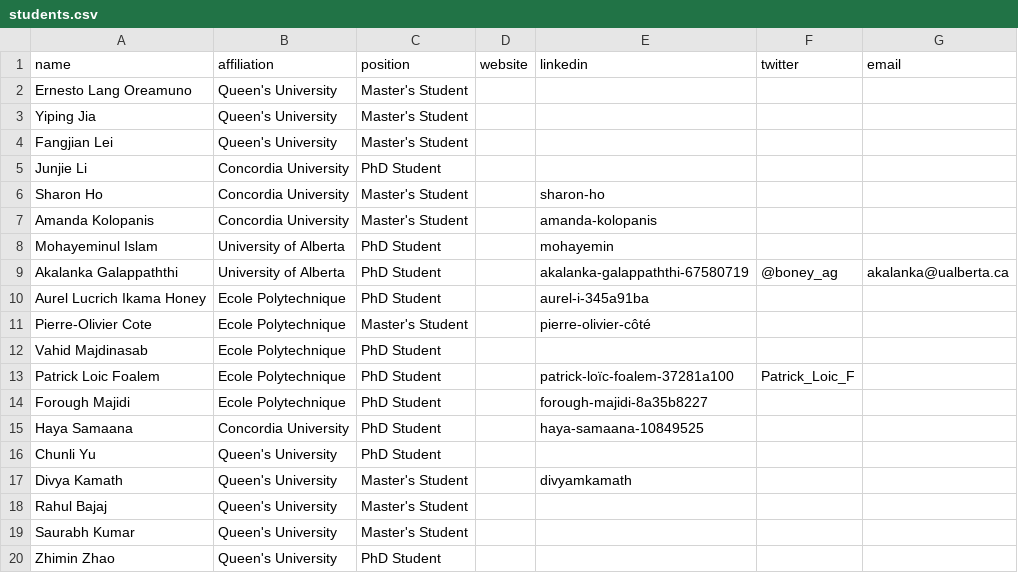
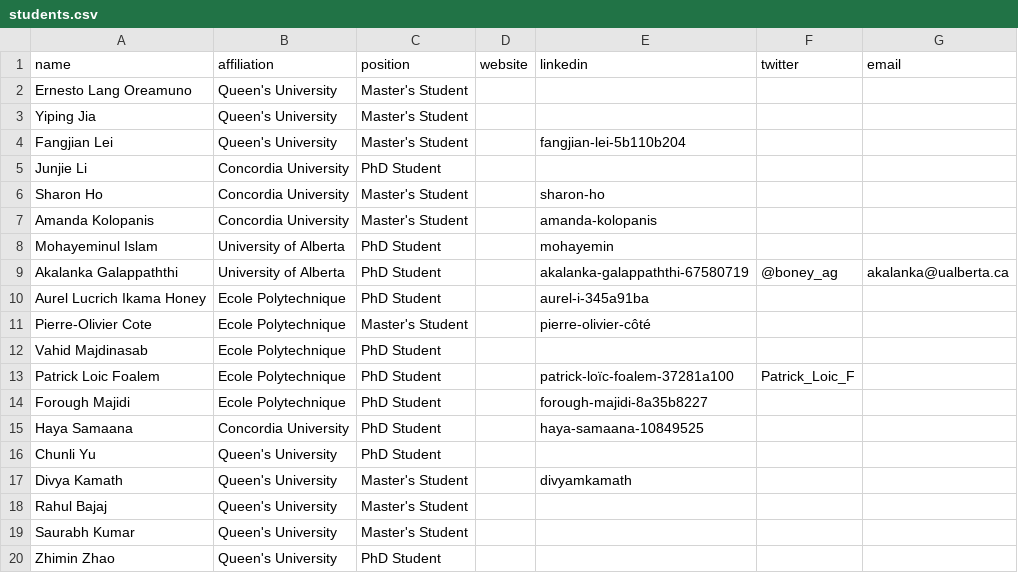
Before and after one commit to create-se4ai/website, a CSV file: team/students.csv, drawn as a sheet.

Commit message:
Student LinkedIn profile added
Fangjian Lei

```diff
--- a/team/students.csv
+++ b/team/students.csv
@@ -3,3 +3,3 @@ Ernesto Lang Oreamuno,Queen's University,Master's Student,,,,
 Yiping Jia,Queen's University,Master's Student,,,,
-Fangjian Lei,Queen's University,Master's Student,,,,
+Fangjian Lei,Queen's University,Master's Student,,fangjian-lei-5b110b204,,
 Junjie Li,Concordia University,PhD Student,,,,
```
